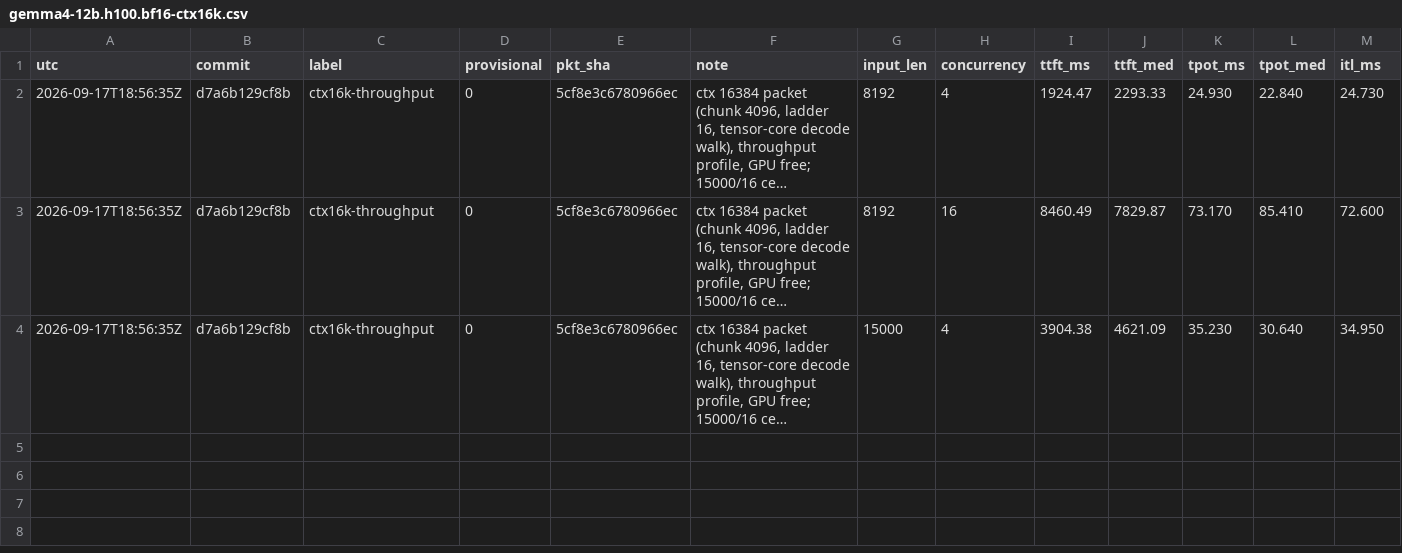
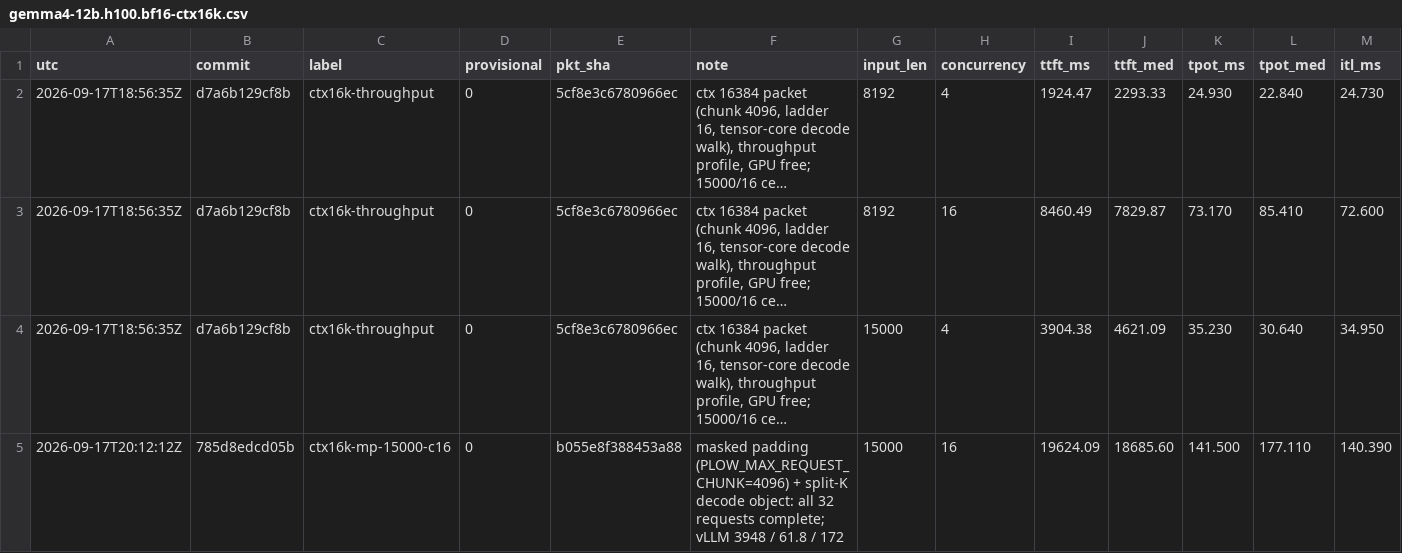
Before and after one commit to infervisor/plow, a CSV file: perf-data/campaign/gemma4-12b.h100.bf16-ctx16k.csv, drawn as a sheet; only a part is shown; long unchanged cells end in …; rows hold the shown columns only; the diff names each change by its address in the sheet, - before the commit and + after, or states it on an @@ line.

```diff
--- a/perf-data/campaign/gemma4-12b.h100.bf16-ctx16k.csv
+++ b/perf-data/campaign/gemma4-12b.h100.bf16-ctx16k.csv
+row 5: 2026-09-17T20:12:12Z | 785d8edcd05b | ctx16k-mp-15000-c16 | 0 | b055e8f388453a88 | masked padding (PLOW_MAX_REQUEST_CHUNK=4096) + split-K decode object: all 32 requests complete; vLLM 3948 / 61.8 / 172 | 15000 | 16 | 19624.09 | 18685.60 | 141.500 | 177.110 | 140.390
```
Also changed, not shown: 1 other file.
